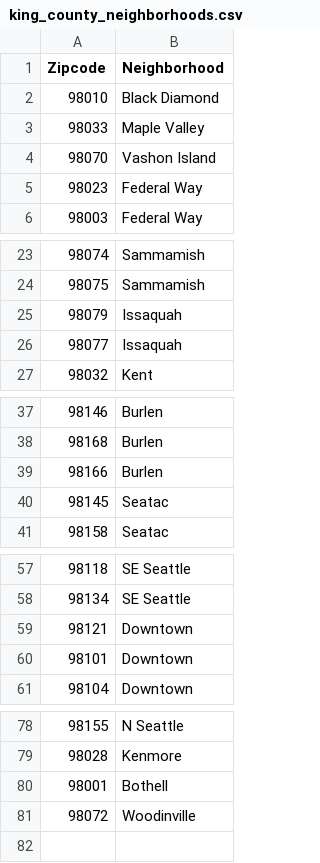
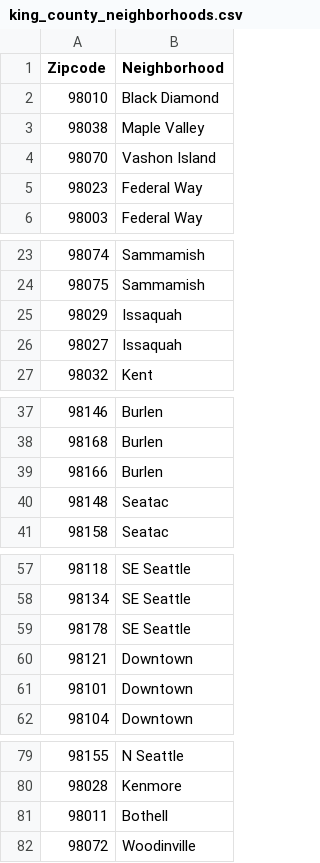
Before and after one commit to nonlocal-lia/King-County-Housing-Analysis, a CSV file: data/king_county_neighborhoods.csv, drawn as a sheet; only a part is shown, gaps mark what is left out.

```diff
--- a/data/king_county_neighborhoods.csv
+++ b/data/king_county_neighborhoods.csv
@@ -2,3 +2,3 @@
 98010,Black Diamond
-98033,Maple Valley
+98038,Maple Valley
 98070,Vashon Island
@@ -24,4 +24,4 @@
 98075,Sammamish
-98079,Issaquah
-98077,Issaquah
+98029,Issaquah
+98027,Issaquah
 98032,Kent
@@ -39,3 +39,3 @@
 98166,Burlen
-98145,Seatac
+98148,Seatac
 98158,Seatac
@@ -58,2 +58,3 @@
 98134,SE Seattle
+98178,SE Seattle
 98121,Downtown
@@ -79,3 +80,3 @@
 98028,Kenmore
-98001,Bothell
+98011,Bothell
 98072,Woodinville
```
Also changed, not shown: 2 other files.
